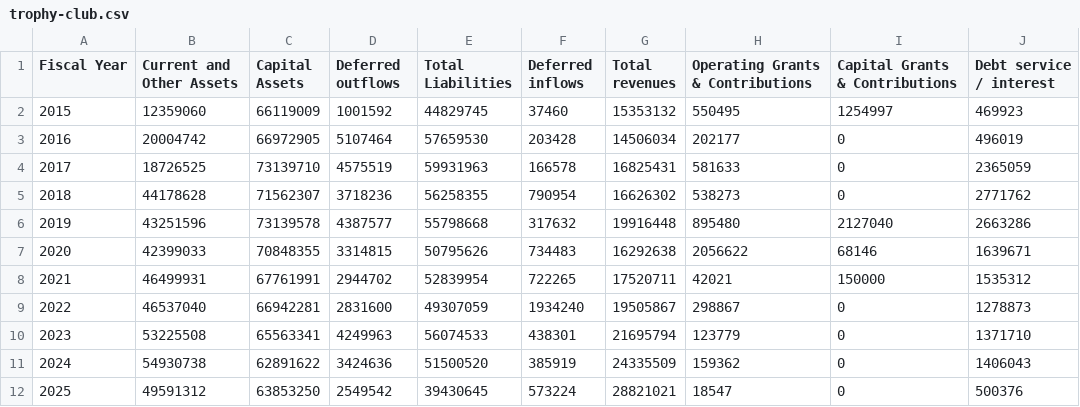
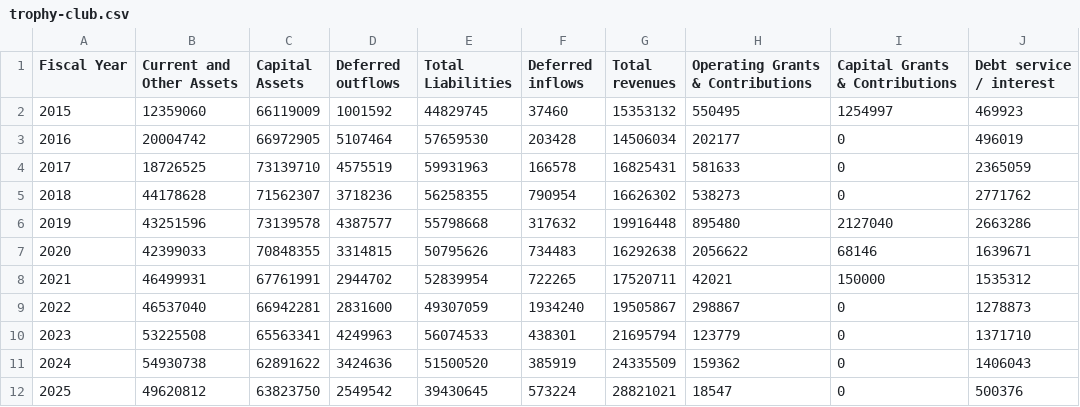
Before and after one commit to CurtisGreen/city-budget, a CSV file: data/acfr/trophy-club.csv, drawn as a sheet; only a part is shown; the diff names each change by its address in the sheet, - before the commit and + after, or states it on an @@ line.

Commit message:
Fix typo

```diff
--- a/data/acfr/trophy-club.csv
+++ b/data/acfr/trophy-club.csv
-B12 (Current and Other Assets): 49591312
+B12 (Current and Other Assets): 49620812
-C12 (Capital Assets): 63853250
+C12 (Capital Assets): 63823750
```
Also changed, not shown: 1 other file.
